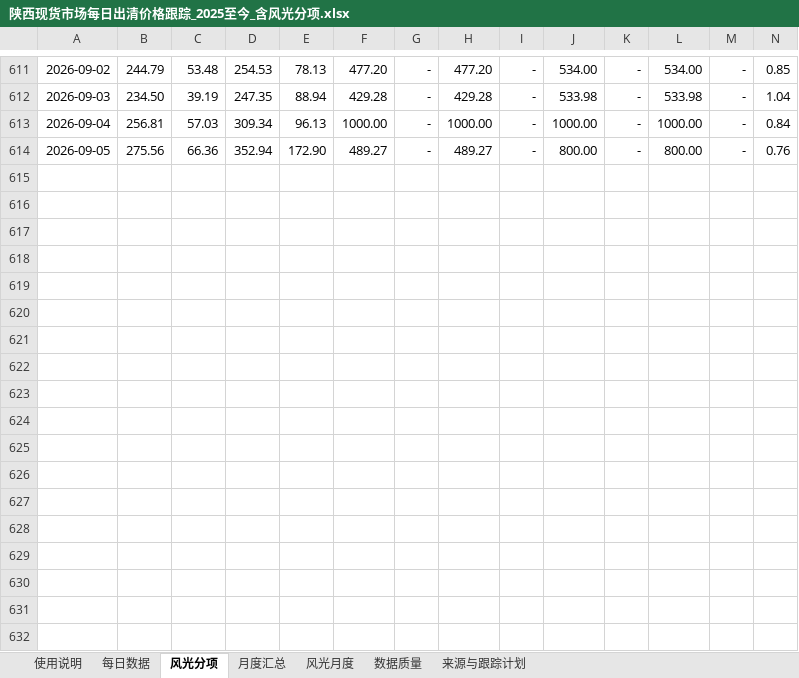
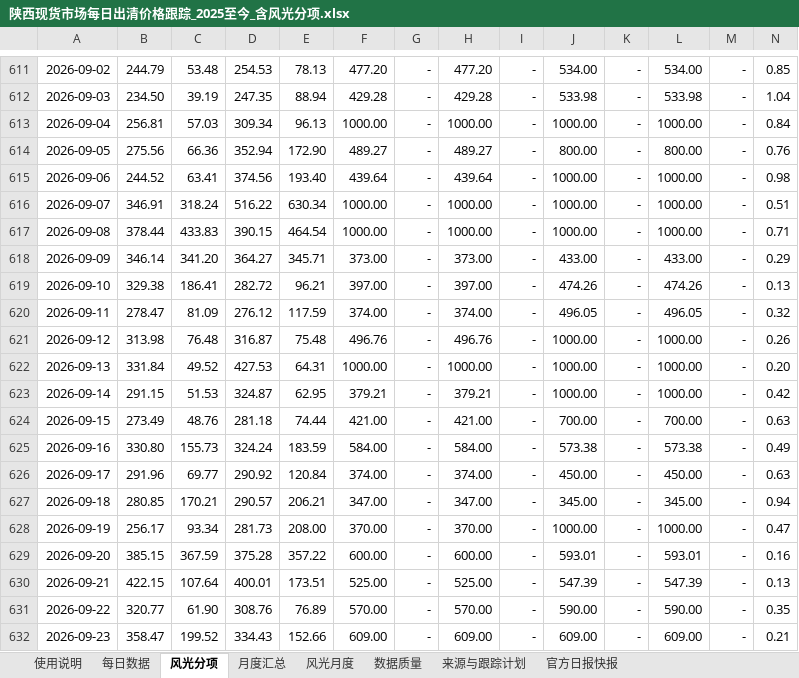
Before and after one commit to yuanliugit/shaanxi-power-market-site, an Excel workbook: downloads/陕西现货市场每日出清价格跟踪_2025至今_含风光分项.xlsx, sheet 风光分项, drawn as a sheet; only a part is shown, gaps mark what is left out; values as stored, in another font and other column widths than the file's, no borders; conditional formats not drawn; rows hold the shown columns only; the diff covers the shown part only; the diff names each change by its address in the sheet, - before the commit and + after, or states it on an @@ line.

```diff
--- a/downloads/陕西现货市场每日出清价格跟踪_2025至今_含风光分项.xlsx (sheet 风光分项)
+++ b/downloads/陕西现货市场每日出清价格跟踪_2025至今_含风光分项.xlsx (sheet 风光分项)
+sheet tab: 官方日报快报
+row 615: 2026-09-06 | 244.52 | 63.41 | 374.56 | 193.40 | 439.64 | - | 439.64 | - | 1000.00 | - | 1000.00 | - | 0.98
+row 616: 2026-09-07 | 346.91 | 318.24 | 516.22 | 630.34 | 1000.00 | - | 1000.00 | - | 1000.00 | - | 1000.00 | - | 0.51
+row 617: 2026-09-08 | 378.44 | 433.83 | 390.15 | 464.54 | 1000.00 | - | 1000.00 | - | 1000.00 | - | 1000.00 | - | 0.71
+row 618: 2026-09-09 | 346.14 | 341.20 | 364.27 | 345.71 | 373.00 | - | 373.00 | - | 433.00 | - | 433.00 | - | 0.29
+row 619: 2026-09-10 | 329.38 | 186.41 | 282.72 | 96.21 | 397.00 | - | 397.00 | - | 474.26 | - | 474.26 | - | 0.13
+row 620: 2026-09-11 | 278.47 | 81.09 | 276.12 | 117.59 | 374.00 | - | 374.00 | - | 496.05 | - | 496.05 | - | 0.32
+row 621: 2026-09-12 | 313.98 | 76.48 | 316.87 | 75.48 | 496.76 | - | 496.76 | - | 1000.00 | - | 1000.00 | - | 0.26
+row 622: 2026-09-13 | 331.84 | 49.52 | 427.53 | 64.31 | 1000.00 | - | 1000.00 | - | 1000.00 | - | 1000.00 | - | 0.20
+row 623: 2026-09-14 | 291.15 | 51.53 | 324.87 | 62.95 | 379.21 | - | 379.21 | - | 1000.00 | - | 1000.00 | - | 0.42
+row 624: 2026-09-15 | 273.49 | 48.76 | 281.18 | 74.44 | 421.00 | - | 421.00 | - | 700.00 | - | 700.00 | - | 0.63
+row 625: 2026-09-16 | 330.80 | 155.73 | 324.24 | 183.59 | 584.00 | - | 584.00 | - | 573.38 | - | 573.38 | - | 0.49
+row 626: 2026-09-17 | 291.96 | 69.77 | 290.92 | 120.84 | 374.00 | - | 374.00 | - | 450.00 | - | 450.00 | - | 0.63
+row 627: 2026-09-18 | 280.85 | 170.21 | 290.57 | 206.21 | 347.00 | - | 347.00 | - | 345.00 | - | 345.00 | - | 0.94
+row 628: 2026-09-19 | 256.17 | 93.34 | 281.73 | 208.00 | 370.00 | - | 370.00 | - | 1000.00 | - | 1000.00 | - | 0.47
+row 629: 2026-09-20 | 385.15 | 367.59 | 375.28 | 357.22 | 600.00 | - | 600.00 | - | 593.01 | - | 593.01 | - | 0.16
+row 630: 2026-09-21 | 422.15 | 107.64 | 400.01 | 173.51 | 525.00 | - | 525.00 | - | 547.39 | - | 547.39 | - | 0.13
+row 631: 2026-09-22 | 320.77 | 61.90 | 308.76 | 76.89 | 570.00 | - | 570.00 | - | 590.00 | - | 590.00 | - | 0.35
+row 632: 2026-09-23 | 358.47 | 199.52 | 334.43 | 152.66 | 609.00 | - | 609.00 | - | 609.00 | - | 609.00 | - | 0.21
```
Also changed, not shown: 22 added rows elsewhere in this sheet, sheet 每日数据, sheet 风光月度, sheet 月度汇总, sheet 使用说明, sheet 来源与跟踪计划, sheet 数据质量, formulas that keep their value, charts or pictures, 陕西现货市场每日出清价格跟踪_2025至今_含风光分项.xlsx, 3 other files.
